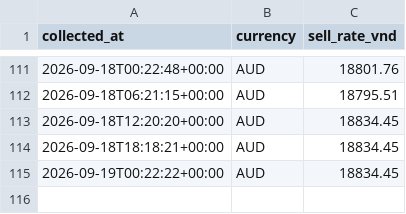
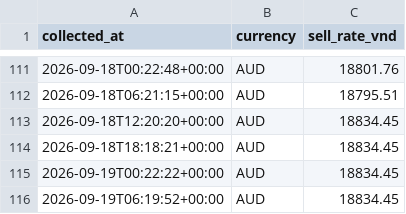
Before and after one commit to vukhanhlinhle2609/vnd-aud-transfer, a CSV file: data/vcb_aud_rates.csv, drawn as a sheet; only a part is shown, gaps mark what is left out.

```diff
--- a/data/vcb_aud_rates.csv
+++ b/data/vcb_aud_rates.csv
@@ -115 +115,2 @@ collected_at,currency,sell_rate_vnd
 2026-09-19T00:22:22+00:00,AUD,18834.45
+2026-09-19T06:19:52+00:00,AUD,18834.45
```
